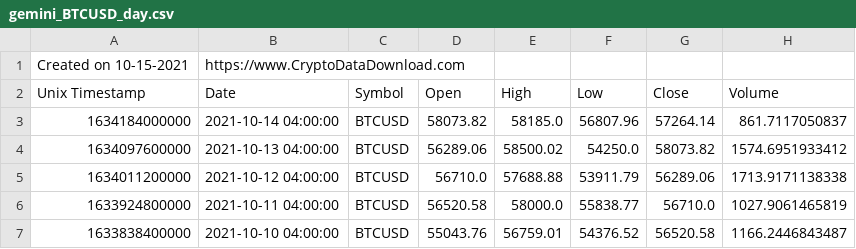
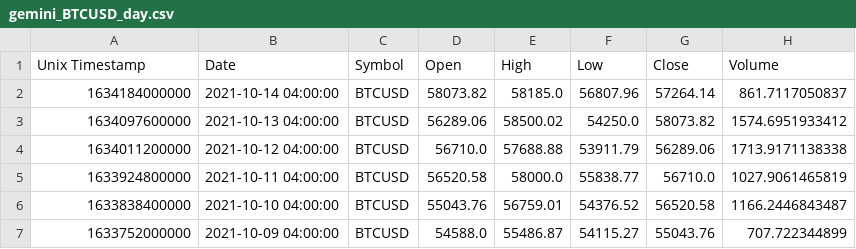
Before and after one commit to andrew-block/tidy-vizzies, a CSV file: crypto/data/gemini_BTCUSD_day.csv, drawn as a sheet; only a part is shown; the shorter side is filled out with more unchanged rows.

Commit message:
Update gemini_BTCUSD_day.csv

```diff
--- a/crypto/data/gemini_BTCUSD_day.csv
+++ b/crypto/data/gemini_BTCUSD_day.csv
@@ -1,2 +1 @@
-Created on 10-15-2021,https://www.CryptoDataDownload.com
 Unix Timestamp,Date,Symbol,Open,High,Low,Close,Volume
```
